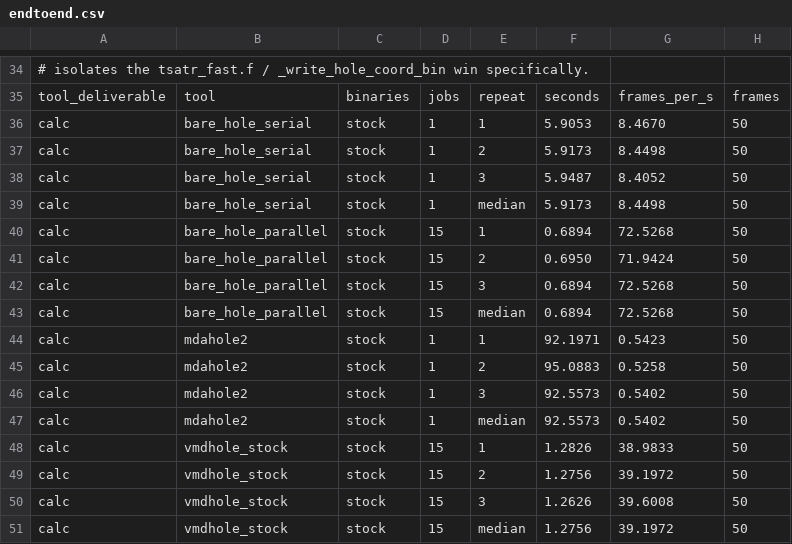
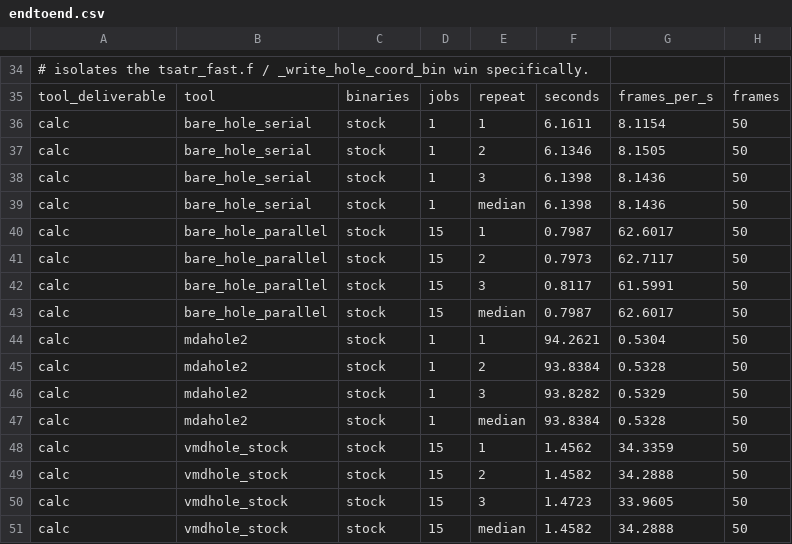
Before and after one commit to aminkvh/VMDHole, a CSV file: paper/benchmarks/results/endtoend.csv, drawn as a sheet; only a part is shown, gaps mark what is left out; the diff covers the shown part only.

Commit message:
bench: refresh the numerical freeze; end-to-end rows for the Nelder-Mead search and the marching-cubes mesher

```diff
--- a/paper/benchmarks/results/endtoend.csv
+++ b/paper/benchmarks/results/endtoend.csv
@@ -35,17 +35,17 @@
 tool_deliverable,tool,binaries,jobs,repeat,seconds,frames_per_s,frames
-calc,bare_hole_serial,stock,1,1,5.9053,8.4670,50
-calc,bare_hole_serial,stock,1,2,5.9173,8.4498,50
-calc,bare_hole_serial,stock,1,3,5.9487,8.4052,50
-calc,bare_hole_serial,stock,1,median,5.9173,8.4498,50
-calc,bare_hole_parallel,stock,15,1,0.6894,72.5268,50
-calc,bare_hole_parallel,stock,15,2,0.6950,71.9424,50
-calc,bare_hole_parallel,stock,15,3,0.6894,72.5268,50
-calc,bare_hole_parallel,stock,15,median,0.6894,72.5268,50
-calc,mdahole2,stock,1,1,92.1971,0.5423,50
-calc,mdahole2,stock,1,2,95.0883,0.5258,50
-calc,mdahole2,stock,1,3,92.5573,0.5402,50
-calc,mdahole2,stock,1,median,92.5573,0.5402,50
-calc,vmdhole_stock,stock,15,1,1.2826,38.9833,50
-calc,vmdhole_stock,stock,15,2,1.2756,39.1972,50
-calc,vmdhole_stock,stock,15,3,1.2626,39.6008,50
-calc,vmdhole_stock,stock,15,median,1.2756,39.1972,50
+calc,bare_hole_serial,stock,1,1,6.1611,8.1154,50
+calc,bare_hole_serial,stock,1,2,6.1346,8.1505,50
+calc,bare_hole_serial,stock,1,3,6.1398,8.1436,50
+calc,bare_hole_serial,stock,1,median,6.1398,8.1436,50
+calc,bare_hole_parallel,stock,15,1,0.7987,62.6017,50
+calc,bare_hole_parallel,stock,15,2,0.7973,62.7117,50
+calc,bare_hole_parallel,stock,15,3,0.8117,61.5991,50
+calc,bare_hole_parallel,stock,15,median,0.7987,62.6017,50
+calc,mdahole2,stock,1,1,94.2621,0.5304,50
+calc,mdahole2,stock,1,2,93.8384,0.5328,50
+calc,mdahole2,stock,1,3,93.8282,0.5329,50
+calc,mdahole2,stock,1,median,93.8384,0.5328,50
+calc,vmdhole_stock,stock,15,1,1.4562,34.3359,50
+calc,vmdhole_stock,stock,15,2,1.4582,34.2888,50
+calc,vmdhole_stock,stock,15,3,1.4723,33.9605,50
+calc,vmdhole_stock,stock,15,median,1.4582,34.2888,50
```
Also changed, not shown: 12 added rows and 70 edited cells elsewhere in this file, paper/benchmarks/results/chap_correlation.csv, paper/benchmarks/results/pipeline_1bl8.csv, 14 other files.
